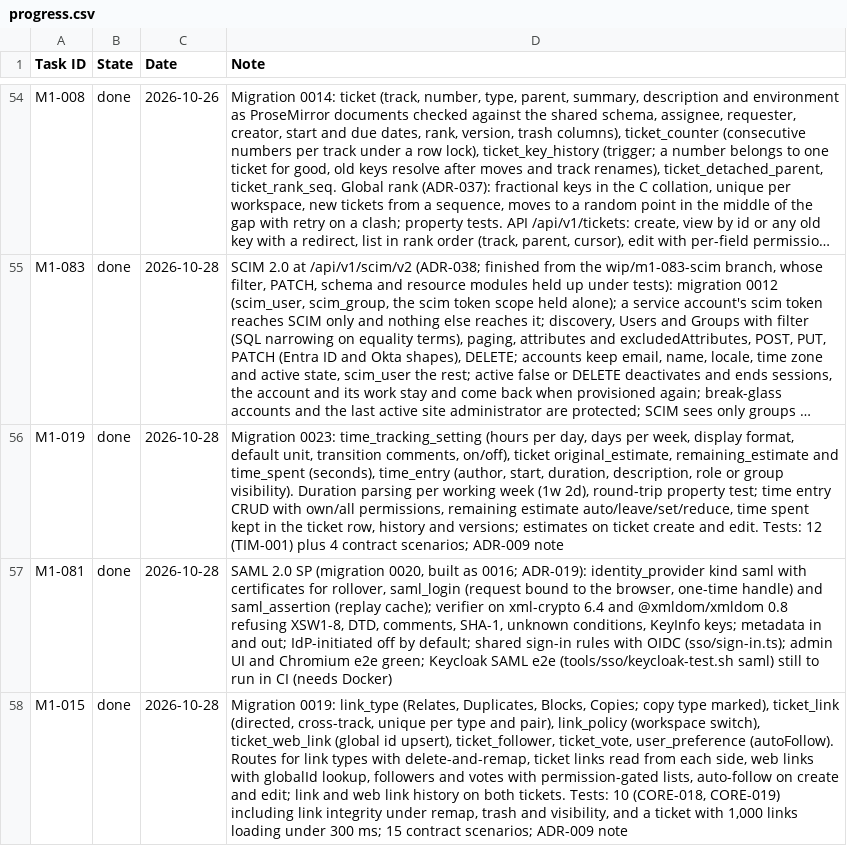
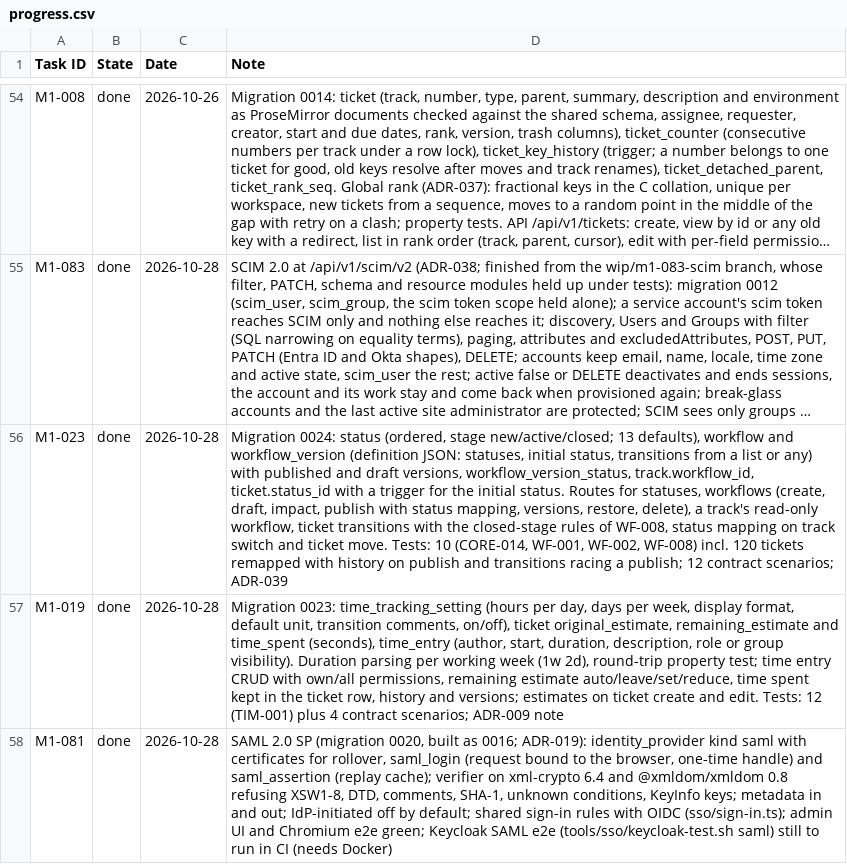
Before and after one commit to rockersands/taskmoor, a CSV file: docs/plan/progress.csv, drawn as a sheet; only a part is shown, gaps mark what is left out; the shorter side is filled out with more unchanged rows; long unchanged cells end in …; the diff names each change by its address in the sheet, - before the commit and + after, or states it on an @@ line.

```diff
--- a/docs/plan/progress.csv
+++ b/docs/plan/progress.csv
+row 56: M1-023 | done | 2026-10-28 | Migration 0024: status (ordered, stage new/active/closed; 13 defaults), workflow and workflow_version (definition JSON: statuses, initial status, transitions from a list or any) with published and draft versions, workflow_version_status, track.workflow_id, ticket.status_id with a trigger for the initial status. Routes for statuses, workflows (create, draft, impact, publish with status mapping, versions, restore, delete), a track's read-only workflow, ticket transitions with the closed-stage rules of WF-008, status mapping on track switch and ticket move. Tests: 10 (CORE-014, WF-001, WF-002, WF-008) incl. 120 tickets remapped with history on publish and transitions racing a publish; 12 contract scenarios; ADR-039
```
Also changed, not shown: 23 other files.
